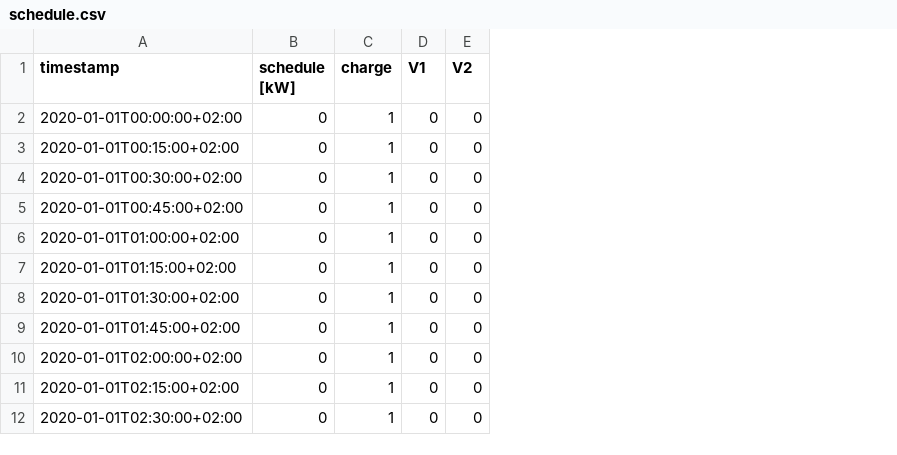
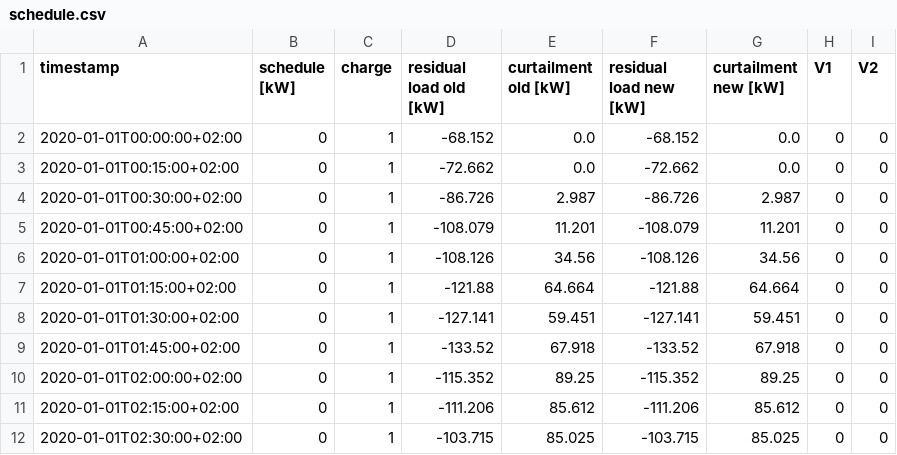
Before and after one commit to rl-institut/spice_ev, a CSV file: examples/output/schedule.csv, drawn as a sheet; only a part is shown; the diff names each change by its address in the sheet, - before the commit and + after, or states it on an @@ line.

Commit message:
Update schedule example for testing

```diff
--- a/examples/output/schedule.csv
+++ b/examples/output/schedule.csv
+column D (residual load old [kW]), rows 2-12: -68.152 | -72.662 | -86.726 | -108.079 | -108.126 | -121.88 | -127.141 | -133.52 | -115.352 | -111.206 | -103.715
+column E (curtailment old [kW]), rows 2-12: 0.0 | 0.0 | 2.987 | 11.201 | 34.56 | 64.664 | 59.451 | 67.918 | 89.25 | 85.612 | 85.025
+column F (residual load new [kW]), rows 2-12: -68.152 | -72.662 | -86.726 | -108.079 | -108.126 | -121.88 | -127.141 | -133.52 | -115.352 | -111.206 | -103.715
+column G (curtailment new [kW]), rows 2-12: 0.0 | 0.0 | 2.987 | 11.201 | 34.56 | 64.664 | 59.451 | 67.918 | 89.25 | 85.612 | 85.025
```
